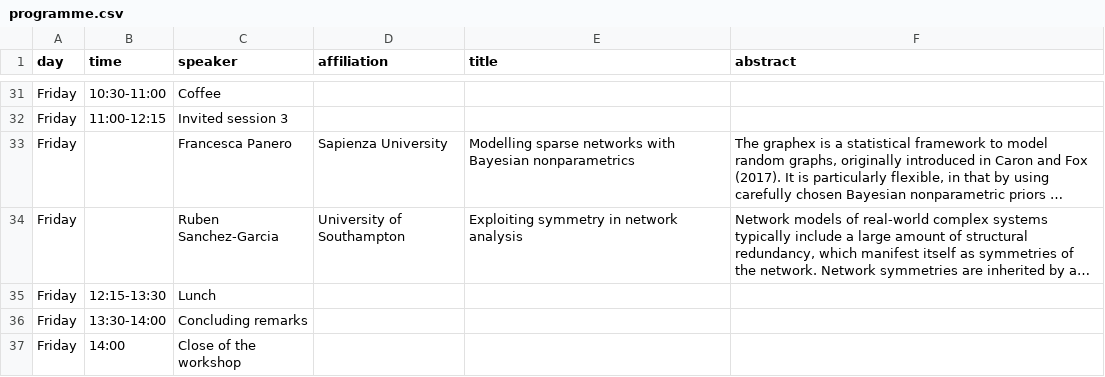
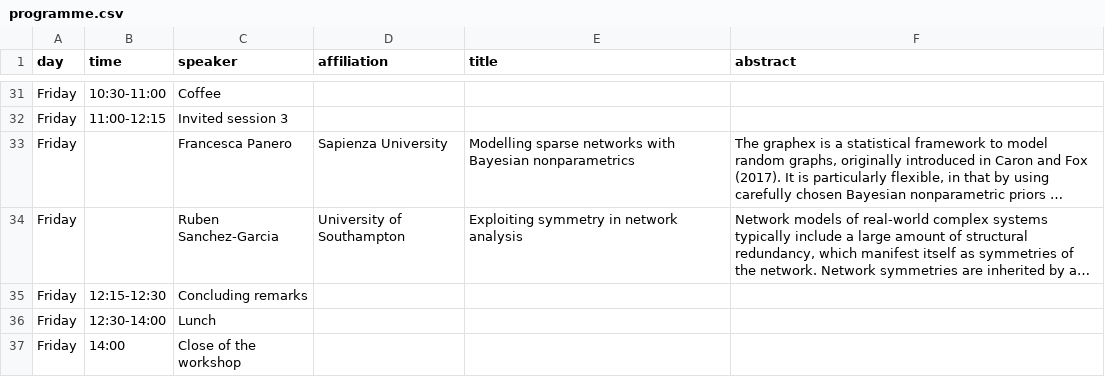
Before and after one commit to vkstats/dane2024, a CSV file: data/programme.csv, drawn as a sheet; only a part is shown, gaps mark what is left out; long unchanged cells end in …; removed rows and columns are numbered as before the commit, all else as after; the diff names each change by its address in the sheet, - before the commit and + after, or states it on an @@ line.

```diff
--- a/data/programme.csv
+++ b/data/programme.csv
+row 35: Friday | 12:15-12:30 | Concluding remarks
-B36 (time): 12:15-13:30
+B36 (time): 12:30-14:00
-row 36: Friday | 13:30-14:00 | Concluding remarks
```
Also changed, not shown: 7 other files.
